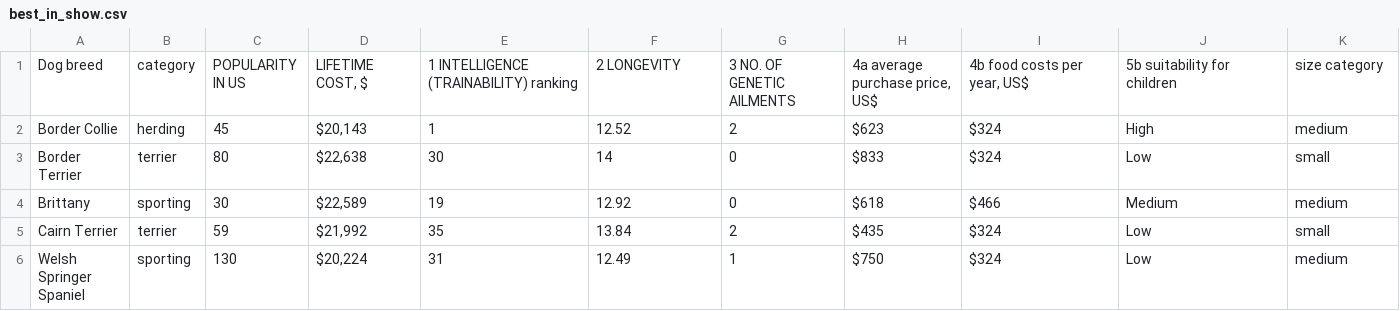
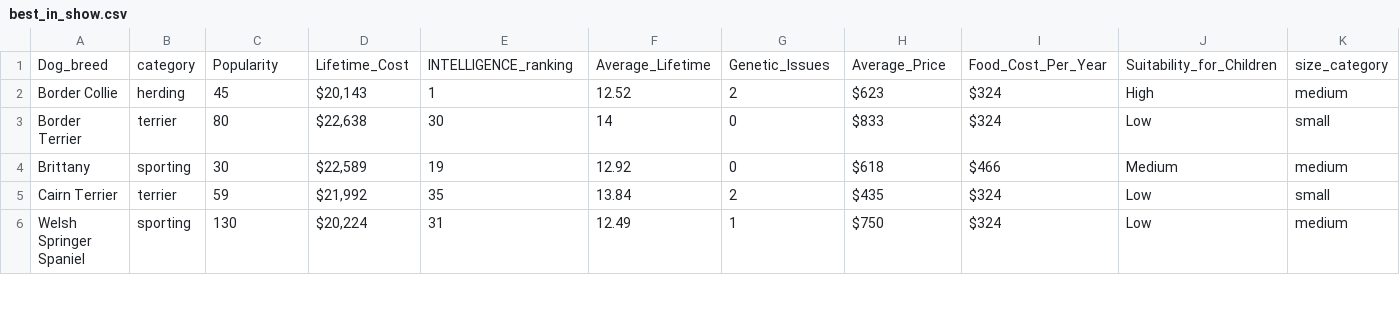
Before and after one commit to kshoemaker/Exam2Data, a CSV file: best_in_show.csv, drawn as a sheet; only a part is shown; removed rows and columns are numbered as before the commit, all else as after; rows hold the shown columns only; the diff names each change by its address in the sheet, - before the commit and + after, or states it on an @@ line.

Commit message:
Update best_in_show.csv

```diff
--- a/best_in_show.csv
+++ b/best_in_show.csv
-row 1: Dog breed | category | POPULARITY IN US | LIFETIME COST, $ | 1 INTELLIGENCE (TRAINABILITY) ranking | 2 LONGEVITY | 3 NO. OF GENETIC AILMENTS | 4a average purchase price, US$ | 4b food costs per year, US$ | 5b suitability for children | size category
+row 1: Dog_breed | category | Popularity | Lifetime_Cost | INTELLIGENCE_ranking | Average_Lifetime | Genetic_Issues | Average_Price | Food_Cost_Per_Year | Suitability_for_Children | size_category
```
